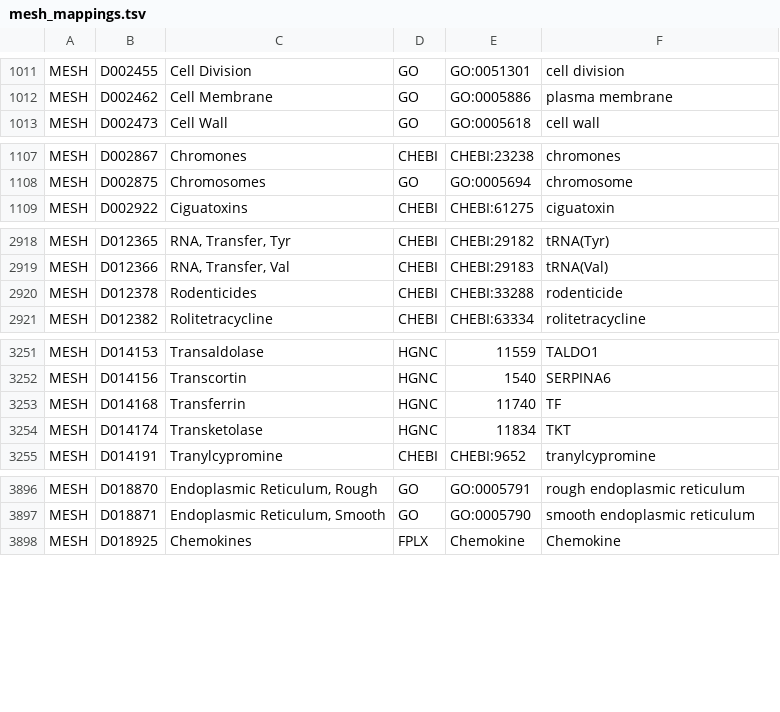
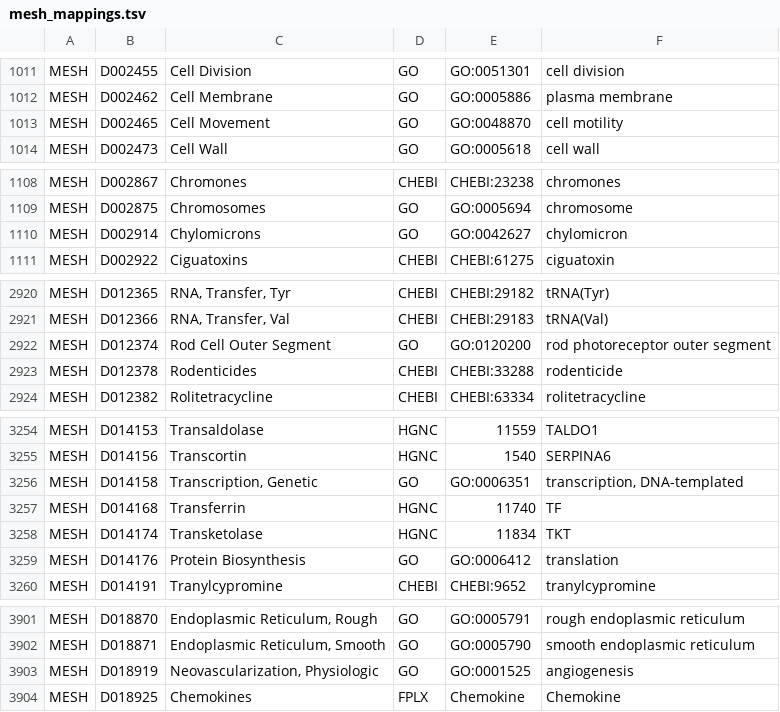
Before and after one commit to gyorilab/gilda, a TSV file: gilda/resources/mesh_mappings.tsv, drawn as a sheet; only a part is shown, gaps mark what is left out; the diff covers the shown part only.

Commit message:
Add another round of GO/MeSH mappings

```diff
--- a/gilda/resources/mesh_mappings.tsv
+++ b/gilda/resources/mesh_mappings.tsv
@@ -1012,2 +1012,3 @@ MESH	D002455	Cell Division	GO	GO:0051301	cell division
 MESH	D002462	Cell Membrane	GO	GO:0005886	plasma membrane
+MESH	D002465	Cell Movement	GO	GO:0048870	cell motility
 MESH	D002473	Cell Wall	GO	GO:0005618	cell wall
@@ -1108,2 +1109,3 @@ MESH	D002867	Chromones	CHEBI	CHEBI:23238	chromones
 MESH	D002875	Chromosomes	GO	GO:0005694	chromosome
+MESH	D002914	Chylomicrons	GO	GO:0042627	chylomicron
 MESH	D002922	Ciguatoxins	CHEBI	CHEBI:61275	ciguatoxin
@@ -2919,2 +2921,3 @@ MESH	D012365	RNA, Transfer, Tyr	CHEBI	CHEBI:29182	tRNA(Tyr)
 MESH	D012366	RNA, Transfer, Val	CHEBI	CHEBI:29183	tRNA(Val)
+MESH	D012374	Rod Cell Outer Segment	GO	GO:0120200	rod photoreceptor outer segment
 MESH	D012378	Rodenticides	CHEBI	CHEBI:33288	rodenticide
@@ -3252,4 +3255,6 @@ MESH	D014153	Transaldolase	HGNC	11559	TALDO1
 MESH	D014156	Transcortin	HGNC	1540	SERPINA6
+MESH	D014158	Transcription, Genetic	GO	GO:0006351	transcription, DNA-templated
 MESH	D014168	Transferrin	HGNC	11740	TF
 MESH	D014174	Transketolase	HGNC	11834	TKT
+MESH	D014176	Protein Biosynthesis	GO	GO:0006412	translation
 MESH	D014191	Tranylcypromine	CHEBI	CHEBI:9652	tranylcypromine
@@ -3897,2 +3902,3 @@ MESH	D018870	Endoplasmic Reticulum, Rough	GO	GO:0005791	rough endoplasmic reticu
 MESH	D018871	Endoplasmic Reticulum, Smooth	GO	GO:0005790	smooth endoplasmic reticulum
+MESH	D018919	Neovascularization, Physiologic	GO	GO:0001525	angiogenesis
 MESH	D018925	Chemokines	FPLX	Chemokine	Chemokine
```
Also changed, not shown: 3 added rows elsewhere in this file, 1 other file.
